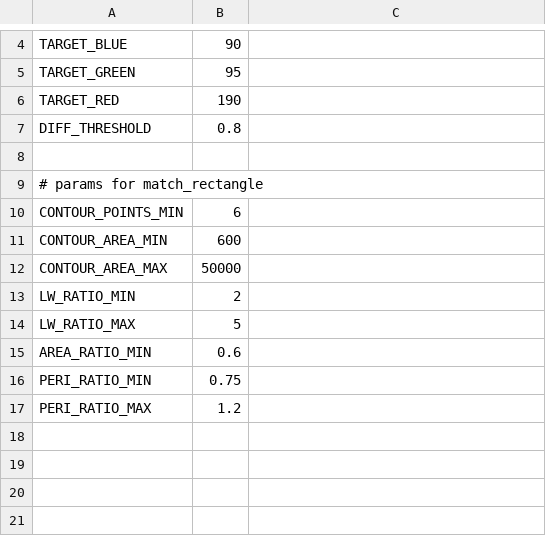
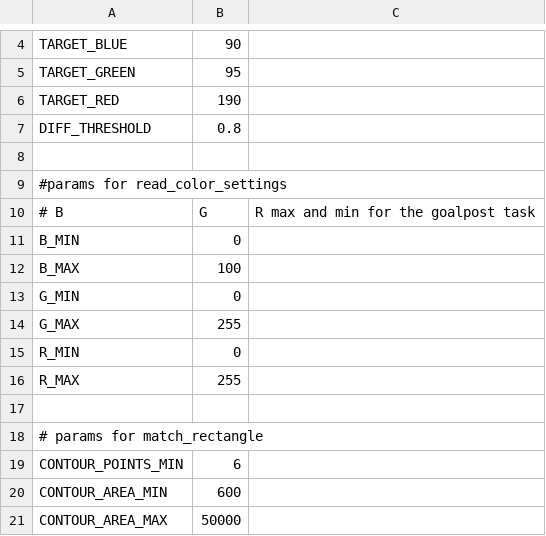
Before and after one commit to mda-ut/AquaTux, a CSV file: software/settings/vision_buoy_settings.csv (was software/settings/vision_buoy_settings_new.csv), drawn as a sheet; only a part is shown, gaps mark what is left out; the shorter side is filled out with more unchanged rows.

Commit message:
set up buoy vision debug

```diff
--- a/software/settings/vision_buoy_settings_new.csv
+++ b/software/settings/vision_buoy_settings.csv
@@ -8,2 +8,11 @@ DIFF_THRESHOLD, 0.8
 
+#params for read_color_settings
+# B,G,R max and min for the goalpost task
+B_MIN, 0
+B_MAX, 100
+G_MIN, 0
+G_MAX, 255
+R_MIN, 0
+R_MAX, 255
+
 # params for match_rectangle
```
Also changed, not shown: 2 other files.
